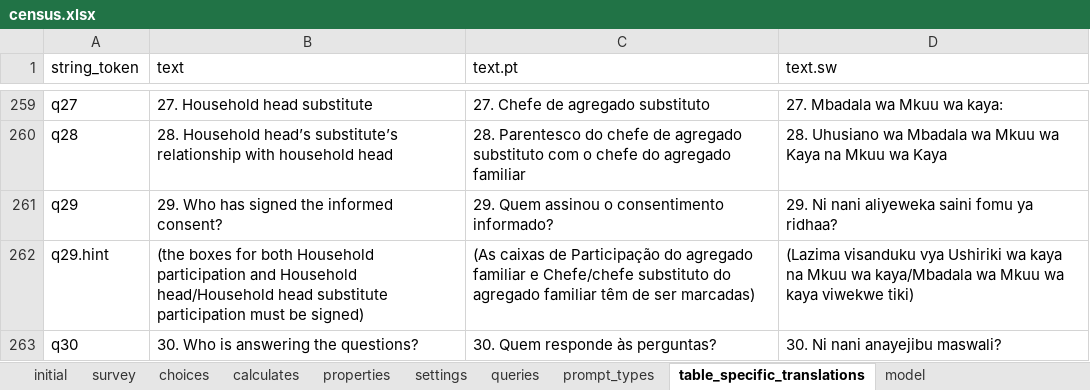
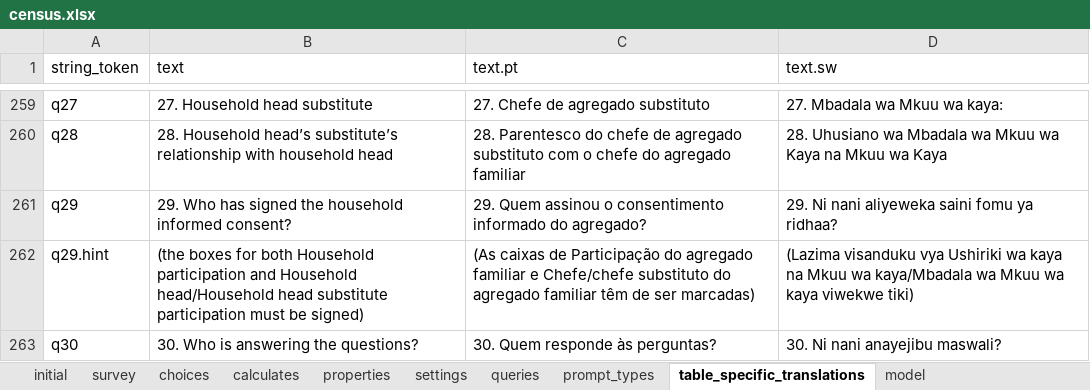
Before and after one commit to karoliscfd/bohemia, an Excel workbook: odkx/app/config/tables/census/forms/census/census.xlsx, sheet table_specific_translations, drawn as a sheet; only a part is shown, gaps mark what is left out; values as stored, in another font and other column widths than the file's, no borders; conditional formats not drawn; the diff names each change by its address in the sheet, - before the commit and + after, or states it on an @@ line.

Commit message:
Update working in census q29
April requests row 36

```diff
--- a/odkx/app/config/tables/census/forms/census/census.xlsx (sheet table_specific_translations)
+++ b/odkx/app/config/tables/census/forms/census/census.xlsx (sheet table_specific_translations)
-B261 (text): 29. Who has signed the informed consent?
+B261 (text): 29. Who has signed the household informed consent?
-C261 (text.pt): …o consentimento informado?
+C261 (text.pt): …o consentimento informado do agregado?
```
Also changed, not shown: 2 other files.
